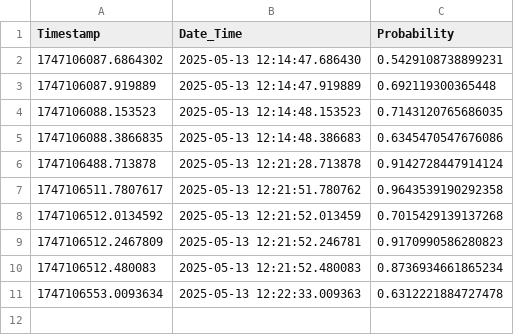
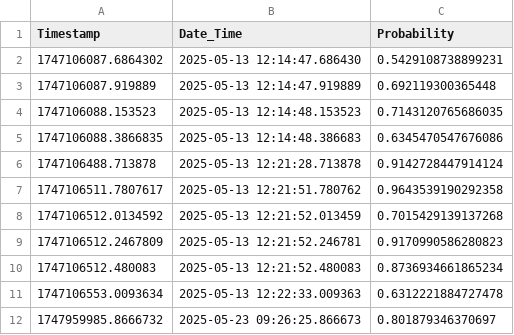
Before and after one commit to Sangu1nine/NAKSANG, a CSV file: received_data/fall_events.csv, drawn as a sheet.

```diff
--- a/received_data/fall_events.csv
+++ b/received_data/fall_events.csv
@@ -11 +11,2 @@ Timestamp,Date_Time,Probability
 1747106553.0093634,2025-05-13 12:22:33.009363,0.6312221884727478
+1747959985.8666732,2025-05-23 09:26:25.866673,0.801879346370697
```
Also changed, not shown: imu_data_20250509_093014.csv, 7 other files.
